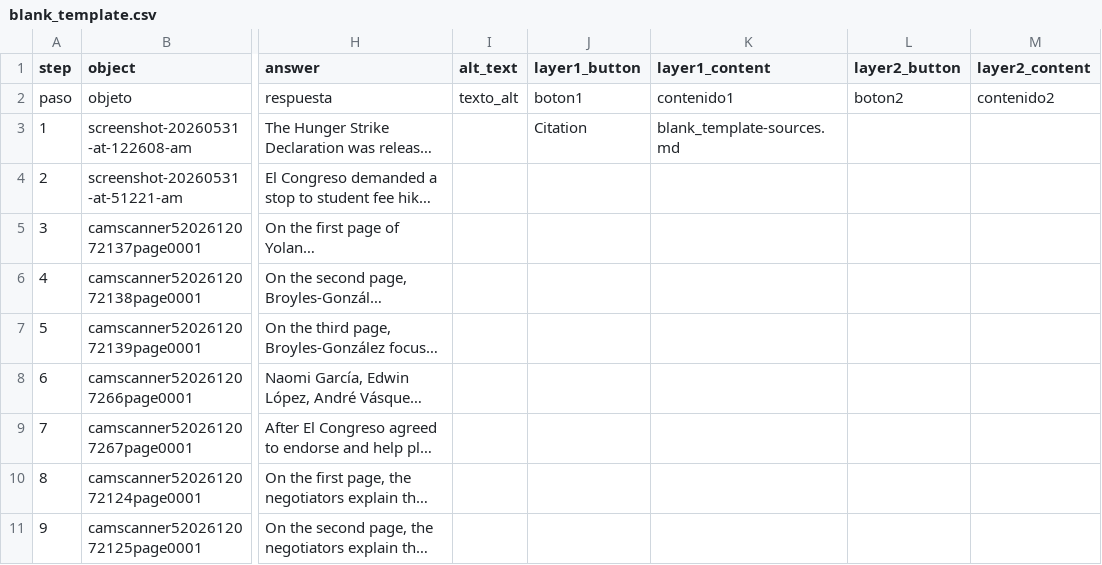
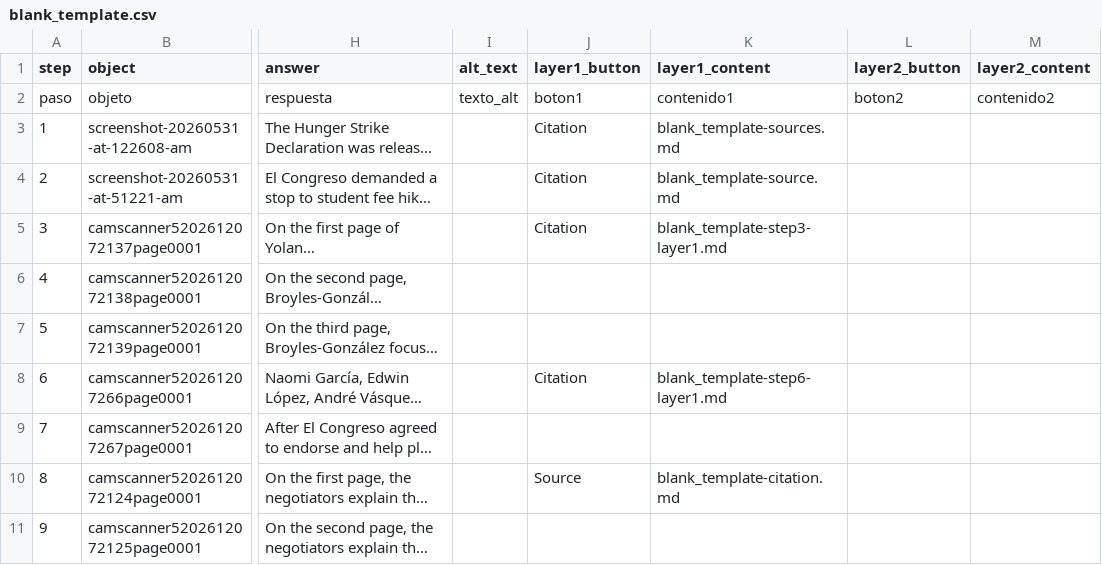
Before and after one commit to jessepreciadoo/90s-chicanos, a CSV file: telar-content/spreadsheets/blank_template.csv, drawn as a sheet; only a part is shown, gaps mark what is left out; long unchanged cells end in …; the diff covers the shown part only; the diff names each change by its address in the sheet, - before the commit and + after, or states it on an @@ line.

```diff
--- a/telar-content/spreadsheets/blank_template.csv
+++ b/telar-content/spreadsheets/blank_template.csv
-J4:J5 (layer1_button): (empty)
+J4:J5 (layer1_button): Citation
-K4 (layer1_content): (empty)
+K4 (layer1_content): blank_template-source.md
-K5 (layer1_content): (empty)
+K5 (layer1_content): blank_template-step3-layer1.md
-J8 (layer1_button): (empty)
+J8 (layer1_button): Citation
-K8 (layer1_content): (empty)
+K8 (layer1_content): blank_template-step6-layer1.md
-J10 (layer1_button): (empty)
+J10 (layer1_button): Source
-K10 (layer1_content): (empty)
+K10 (layer1_content): blank_template-citation.md
```
Also changed, not shown: 18 edited cells elsewhere in this file, 10 other files.
